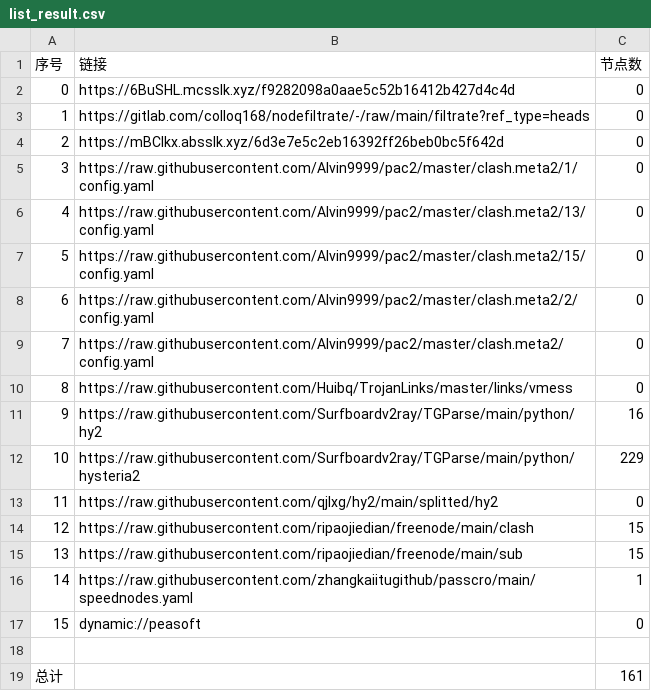
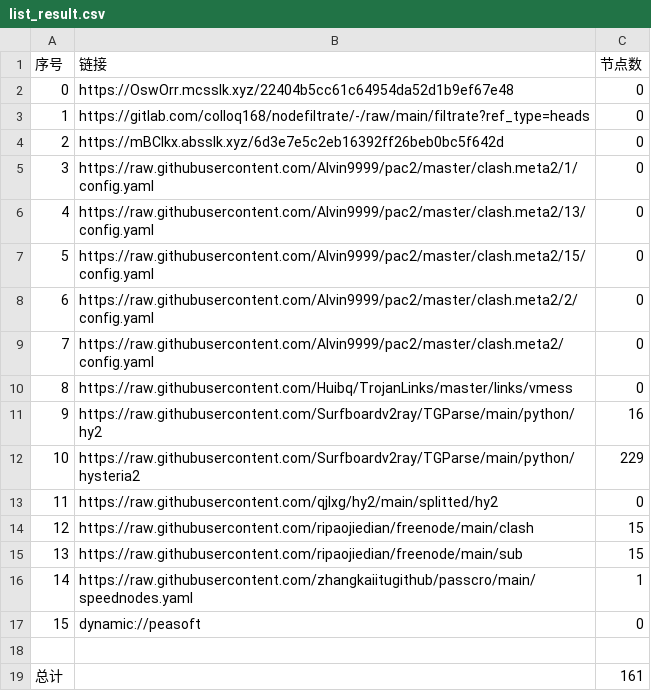
Before and after one commit to rf916711-del/AutoMergePublicNodes, a CSV file: list_result.csv, drawn as a sheet.

```diff
--- a/list_result.csv
+++ b/list_result.csv
@@ -1,3 +1,3 @@
 序号,链接,节点数
-0,https://6BuSHL.mcsslk.xyz/f9282098a0aae5c52b16412b427d4c4d,0
+0,https://OswOrr.mcsslk.xyz/22404b5cc61c64954da52d1b9ef67e48,0
 1,https://gitlab.com/colloq168/nodefiltrate/-/raw/main/filtrate?ref_type=heads,0
```
Also changed, not shown: 3 other files.
